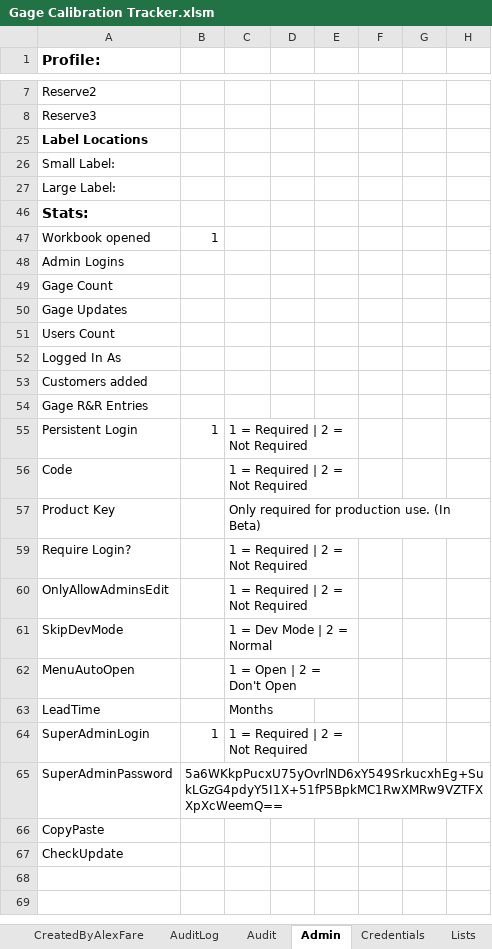
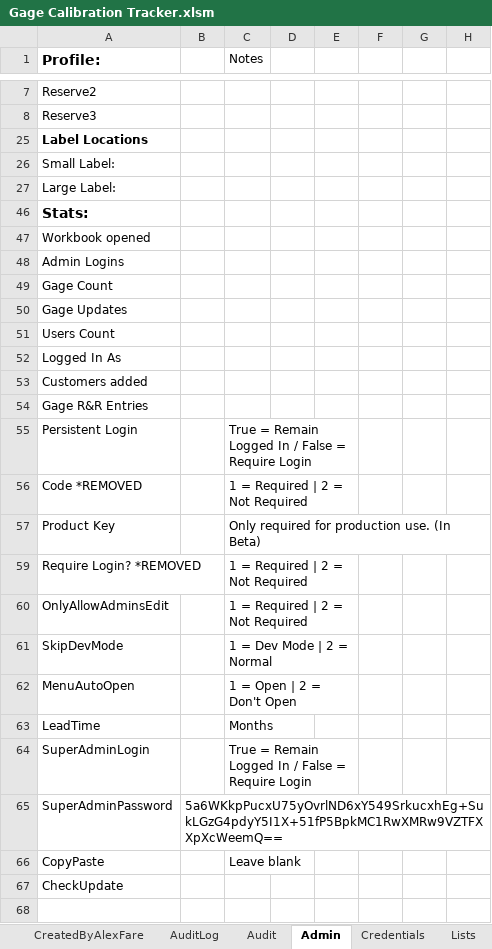
Before and after one commit to alexfare/GageCalibrationTracker, an Excel workbook: Gage Calibration Tracker.xlsm, sheet Admin, drawn as a sheet; only a part is shown, gaps mark what is left out; the shorter side is filled out with more unchanged rows; values as stored, in another font and other column widths than the file's, no borders; charts and pictures not drawn; the diff names each change by its address in the sheet, - before the commit and + after, or states it on an @@ line.

Commit message:
v4.6.5
	Updated Menu layout.
	Updated AdminMenu layout.
	Added background save after each operation.
	Sped up the status timer
	Updated Persistent Login to a Boolean

```diff
--- a/Gage Calibration Tracker.xlsm (sheet Admin)
+++ b/Gage Calibration Tracker.xlsm (sheet Admin)
-C1: (empty)
+C1: Notes
-B47: 1
+B47: (empty)
-B55: 1
+B55: (empty)
-C55 (Notes): 1 = Required | 2 = Not Required
+C55 (Notes): True = Remain Logged In / False = Require Login
-A56 (Profile:): Code
+A56 (Profile:): Code *REMOVED
-A59 (Profile:): Require Login?
+A59 (Profile:): Require Login? *REMOVED
-B64: 1
+B64: (empty)
-C64 (Notes): 1 = Required | 2 = Not Required
+C64 (Notes): True = Remain Logged In / False = Require Login
-C66 (Notes): (empty)
+C66 (Notes): Leave blank
```
Also changed, not shown: sheet CreatedByAlexFare, sheet Audit, 13 other files.
